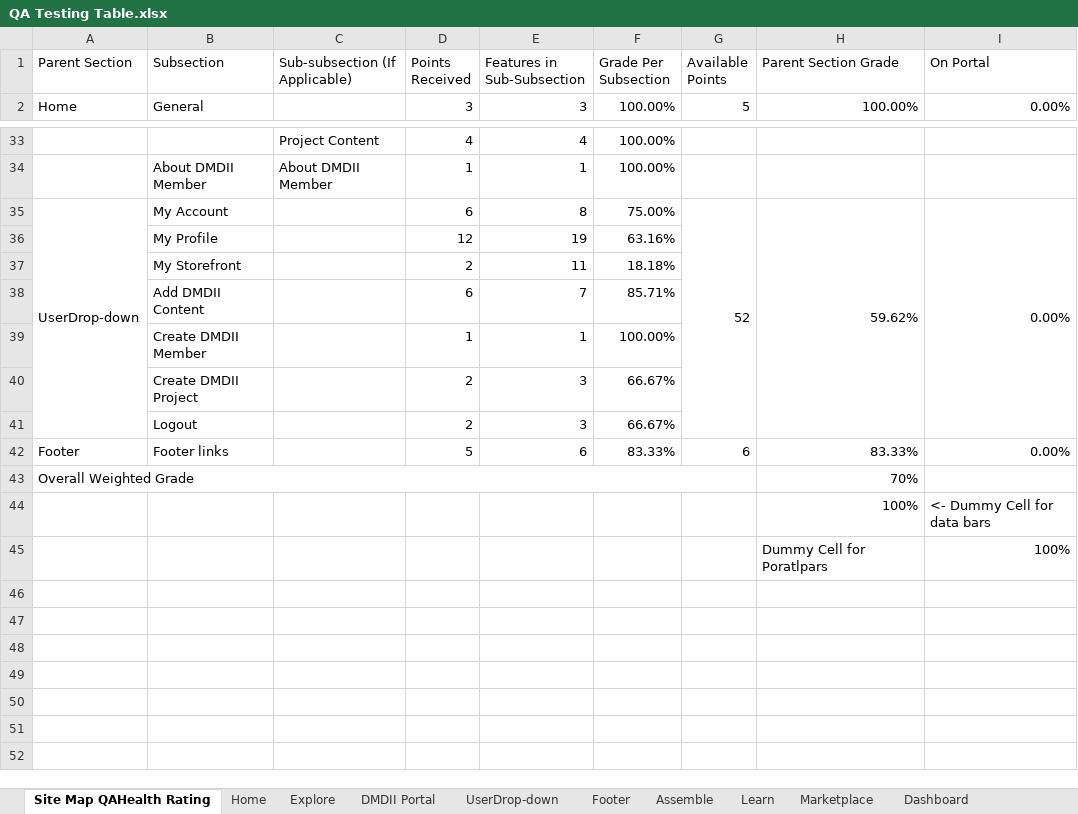
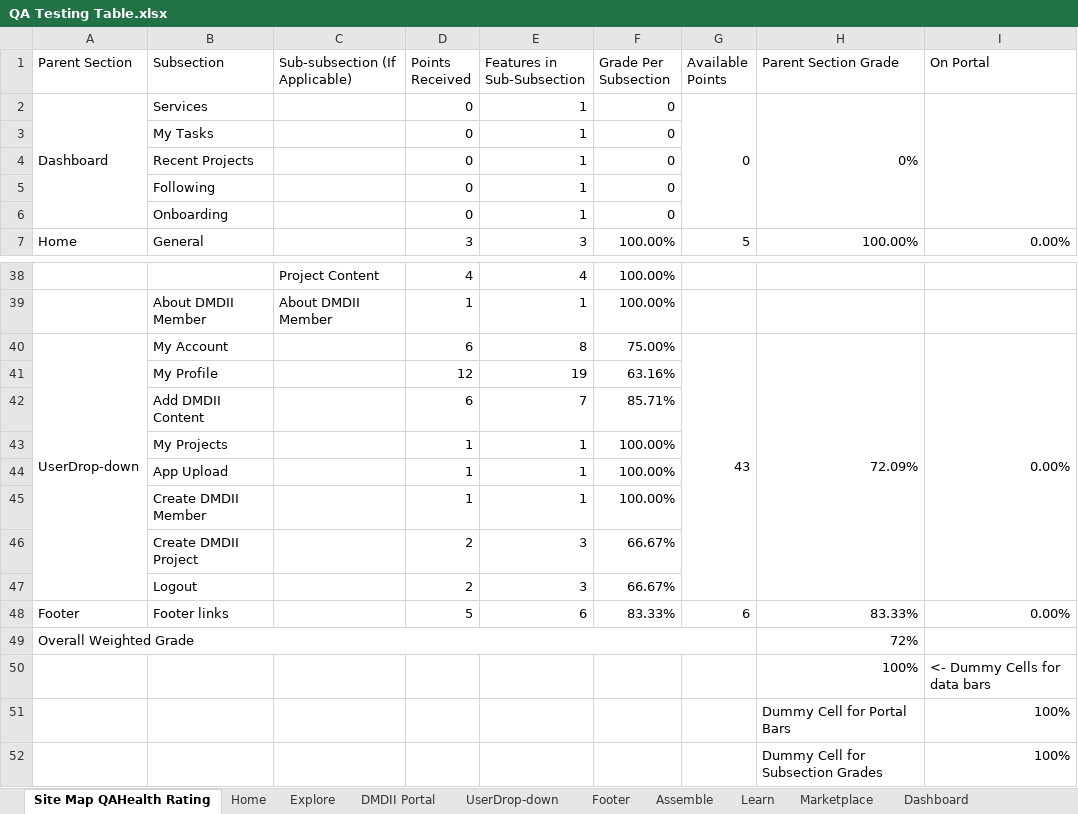
Before and after one commit to dmc-uilabs/dmcqa, an Excel workbook: QA Testing Table.xlsx, sheet Site Map QAHealth Rating, drawn as a sheet; only a part is shown, gaps mark what is left out; values as stored, in another font and other column widths than the file's, no cell formats; conditional formats not drawn; removed rows and columns are numbered as before the commit, all else as after; the diff names each change by its address in the sheet, - before the commit and + after, or states it on an @@ line.

```diff
--- a/QA Testing Table.xlsx (sheet Site Map QAHealth Rating)
+++ b/QA Testing Table.xlsx (sheet Site Map QAHealth Rating)
+row 2: Dashboard | Services |  | 0 | 1 | 0 | 0 | 0%
+row 3:  | My Tasks |  | 0 | 1 | 0
+row 4:  | Recent Projects |  | 0 | 1 | 0
+row 5:  | Following |  | 0 | 1 | 0
+row 6:  | Onboarding |  | 0 | 1 | 0
-G40 (Available Points): 52
+G40 (Available Points): 43
-H40 (Parent Section Grade): 59.62%
+H40 (Parent Section Grade): 72.09%
-row 37:  | My Storefront |  | 2 | 11 | 18.18%
+row 43:  | My Projects |  | 1 | 1 | 100.00%
+row 44:  | App Upload |  | 1 | 1 | 100.00%
-H49 (Parent Section Grade): 70%
+H49 (Parent Section Grade): 72%
-I50 (On Portal): <- Dummy Cell for data bars
+I50 (On Portal): <- Dummy Cells for data bars
-H51 (Parent Section Grade): Dummy Cell for Poratlpars
+H51 (Parent Section Grade): Dummy Cell for Portal Bars
+row 52:  |  |  |  |  |  |  | Dummy Cell for Subsection Grades | 100%
```
Also changed, not shown: sheet UserDrop-down, sheet Dashboard, sheet Conglomoration, other sheet tabs, cell formats, formulas that keep their value.
